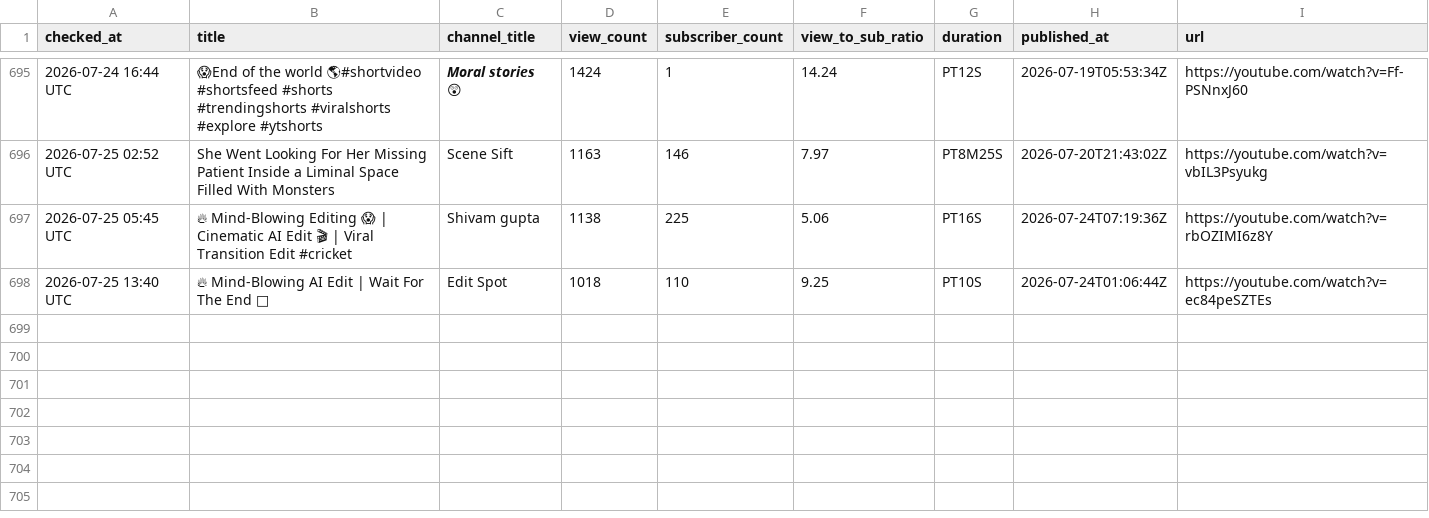
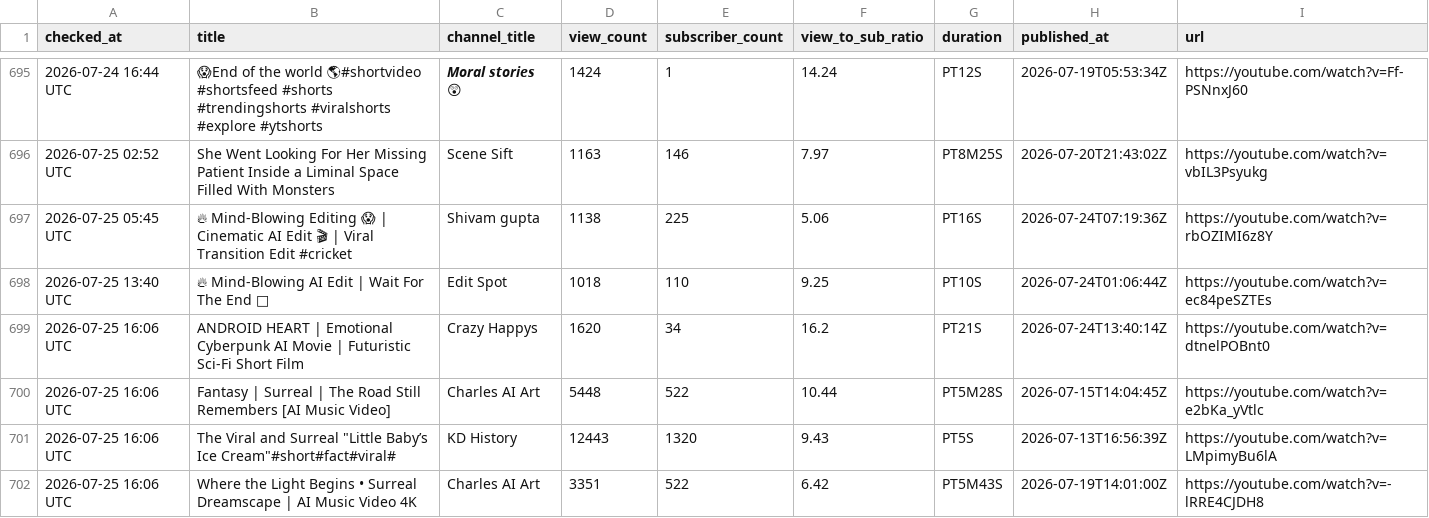
Before and after one commit to raccoon11010/viral-tracker, a CSV file: results.csv, drawn as a sheet; only a part is shown, gaps mark what is left out.

Commit message:
update results Sat Jul 25 16:06:21 UTC 2026

```diff
--- a/results.csv
+++ b/results.csv
@@ -702 +702,5 @@ checked_at,title,channel_title,view_count,subscriber_count,view_to_sub_ratio,dur
 2026-07-25 13:40 UTC,🔥 Mind-Blowing AI Edit | Wait For The End 🤯,Edit Spot,1018,110,9.25,PT10S,2026-07-24T01:06:44Z,https://youtube.com/watch?v=ec84peSZTEs
+2026-07-25 16:06 UTC,ANDROID HEART | Emotional Cyberpunk AI Movie | Futuristic Sci-Fi Short Film,Crazy Happys,1620,34,16.2,PT21S,2026-07-24T13:40:14Z,https://youtube.com/watch?v=dtnelPOBnt0
+2026-07-25 16:06 UTC,Fantasy | Surreal | The Road Still Remembers [AI Music Video],Charles AI Art,5448,522,10.44,PT5M28S,2026-07-15T14:04:45Z,https://youtube.com/watch?v=e2bKa_yVtlc
+2026-07-25 16:06 UTC,"The Viral and Surreal ""Little Baby’s Ice Cream""#short#fact#viral#",KD History ,12443,1320,9.43,PT5S,2026-07-13T16:56:39Z,https://youtube.com/watch?v=LMpimyBu6lA
+2026-07-25 16:06 UTC,Where the Light Begins • Surreal Dreamscape | AI Music Video 4K,Charles AI Art,3351,522,6.42,PT5M43S,2026-07-19T14:01:00Z,https://youtube.com/watch?v=-lRRE4CJDH8
```
